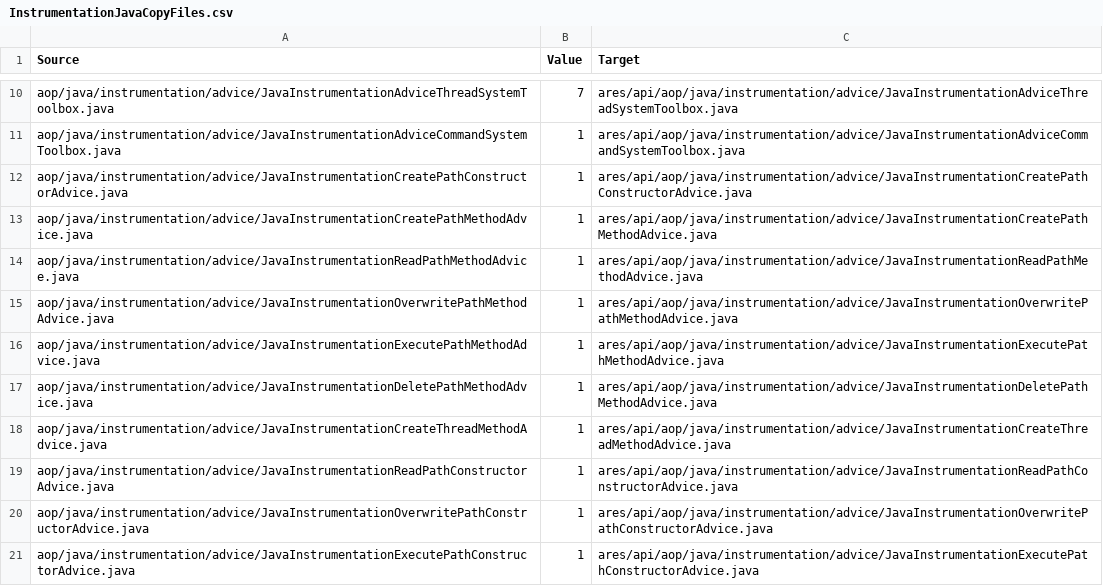
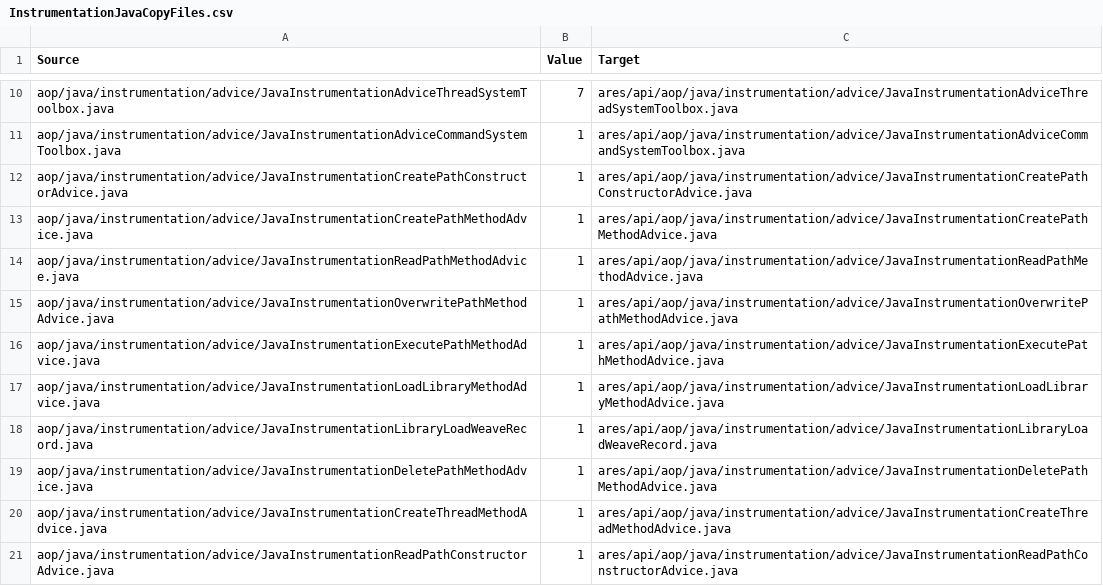
Before and after one commit to ls1intum/Ares2, a CSV file: src/main/resources/de/tum/cit/ase/ares/api/configuration/copyFiles/java/InstrumentationJavaCopyFiles.csv, drawn as a sheet; only a part is shown, gaps mark what is left out; the shorter side is filled out with more unchanged rows.

Commit message:
Copy the library-load advice into generated instrumentation exercises
The agent and the binding definitions that Precompile copies into an
instrumentation exercise refer to JavaInstrumentationLoadLibraryMethodAdvice
and JavaInstrumentationLibraryLoadWeaveRecord, but the copy manifest did not
list them, so the generated exercise did not compile. Both only refer to
copied classes and the JDK.

```diff
--- a/src/main/resources/de/tum/cit/ase/ares/api/configuration/copyFiles/java/InstrumentationJavaCopyFiles.csv
+++ b/src/main/resources/de/tum/cit/ase/ares/api/configuration/copyFiles/java/InstrumentationJavaCopyFiles.csv
@@ -16,2 +16,4 @@ aop/java/instrumentation/advice/JavaInstrumentationOverwritePathMethodAdvice.jav
 aop/java/instrumentation/advice/JavaInstrumentationExecutePathMethodAdvice.java,1,ares/api/aop/java/instrumentation/advice/JavaInstrumentationExecutePathMethodAdvice.java
+aop/java/instrumentation/advice/JavaInstrumentationLoadLibraryMethodAdvice.java,1,ares/api/aop/java/instrumentation/advice/JavaInstrumentationLoadLibraryMethodAdvice.java
+aop/java/instrumentation/advice/JavaInstrumentationLibraryLoadWeaveRecord.java,1,ares/api/aop/java/instrumentation/advice/JavaInstrumentationLibraryLoadWeaveRecord.java
 aop/java/instrumentation/advice/JavaInstrumentationDeletePathMethodAdvice.java,1,ares/api/aop/java/instrumentation/advice/JavaInstrumentationDeletePathMethodAdvice.java
```
